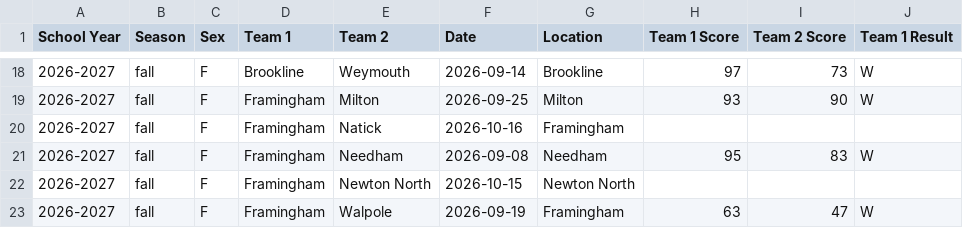
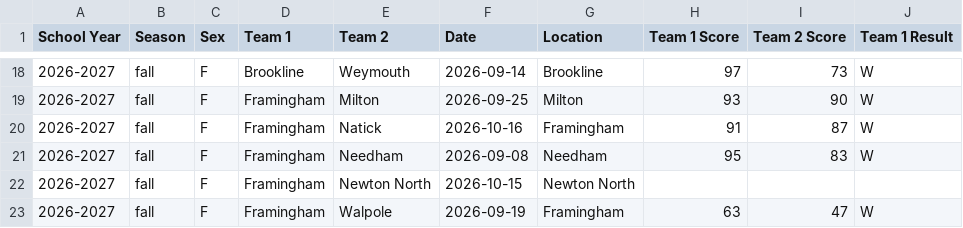
Before and after one commit to ZibingZhang/baystateconference, a CSV file: jekyll/_data/swimming-diving/dual-meet-results.csv, drawn as a sheet; only a part is shown, gaps mark what is left out.

Commit message:
Framingham Natick

```diff
--- a/jekyll/_data/swimming-diving/dual-meet-results.csv
+++ b/jekyll/_data/swimming-diving/dual-meet-results.csv
@@ -19,3 +19,3 @@ School Year,Season,Sex,Team 1,Team 2,Date,Location,Team 1 Score,Team 2 Score,Tea
 2026-2027,fall,F,Framingham,Milton,2026-09-25,Milton,93,90,W
-2026-2027,fall,F,Framingham,Natick,2026-10-16,Framingham,,,
+2026-2027,fall,F,Framingham,Natick,2026-10-16,Framingham,91,87,W
 2026-2027,fall,F,Framingham,Needham,2026-09-08,Needham,95,83,W
```
